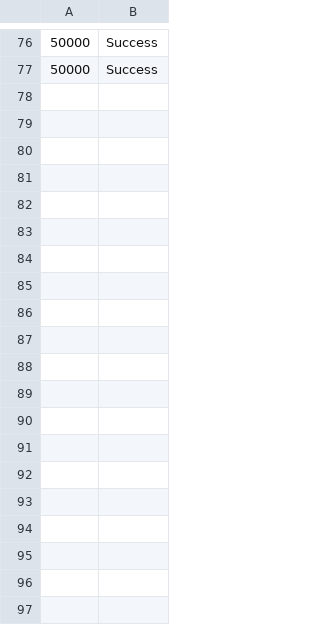
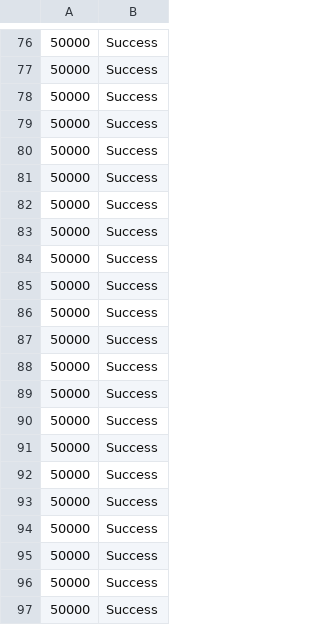
Before and after one commit to shterybai/crossword_generator, a CSV file: success_failure_data.csv, drawn as a sheet; only a part is shown, gaps mark what is left out; the diff covers the shown part only; the diff names each change by its address in the sheet, - before the commit and + after, or states it on an @@ line.

```diff
--- a/success_failure_data.csv
+++ b/success_failure_data.csv
+row 78: 50000 | Success
+row 79: 50000 | Success
+row 80: 50000 | Success
+row 81: 50000 | Success
+row 82: 50000 | Success
+row 83: 50000 | Success
+row 84: 50000 | Success
+row 85: 50000 | Success
+row 86: 50000 | Success
+row 87: 50000 | Success
+row 88: 50000 | Success
+row 89: 50000 | Success
+row 90: 50000 | Success
+row 91: 50000 | Success
+row 92: 50000 | Success
+row 93: 50000 | Success
+row 94: 50000 | Success
+row 95: 50000 | Success
+row 96: 50000 | Success
+row 97: 50000 | Success
```
Also changed, not shown: 46 added rows elsewhere in this file, backtrack_data.csv, eleven_char_nytcrosswords.csv, 4 other files.
